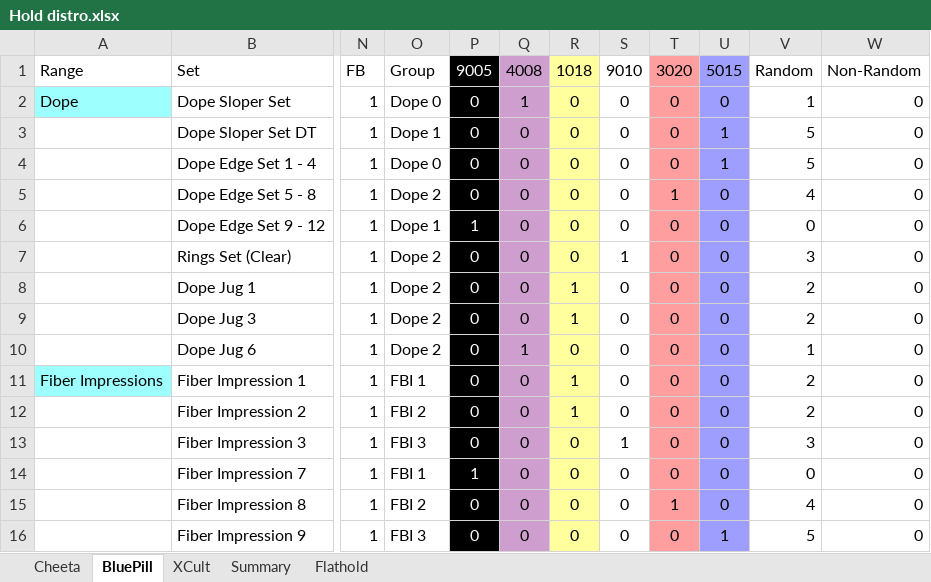
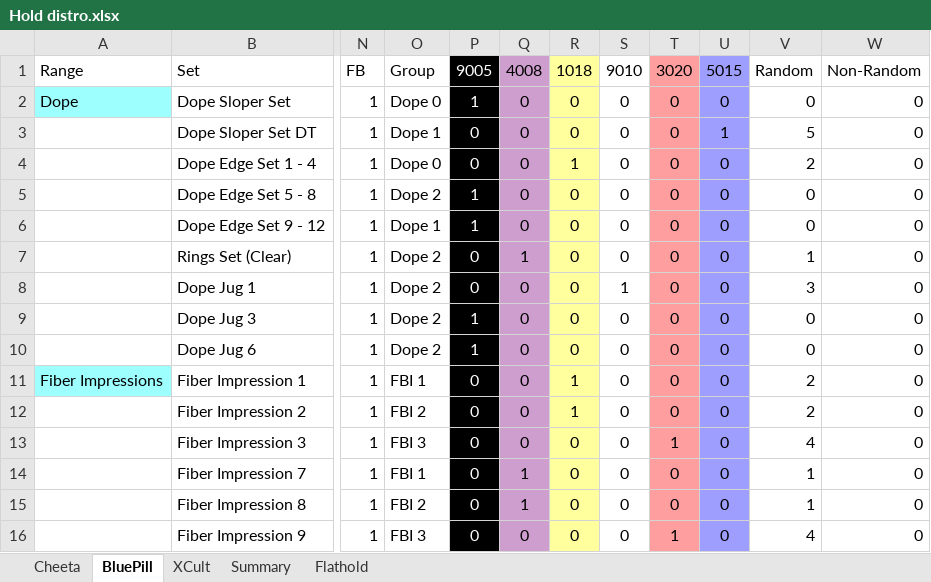
Before and after one commit to jacpa42/KragSentrale, an Excel workbook: OrderForms/Hold distro.xlsx, sheet BluePill, drawn as a sheet; only a part is shown, gaps mark what is left out; values as stored, in another font and other column widths than the file's, no borders; the diff covers the shown part only; the diff names each change by its address in the sheet, - before the commit and + after, or states it on an @@ line.

```diff
--- a/OrderForms/Hold distro.xlsx (sheet BluePill)
+++ b/OrderForms/Hold distro.xlsx (sheet BluePill)
-P2 (9005): 0
+P2 (9005): 1
-Q2 (4008): 1
+Q2 (4008): 0
-V2 (Random): 1
+V2 (Random): 0
-R4 (1018): 0
+R4 (1018): 1
-U4 (5015): 1
+U4 (5015): 0
-V4 (Random): 5
+V4 (Random): 2
-P5 (9005): 0
+P5 (9005): 1
-T5 (3020): 1
+T5 (3020): 0
-V5 (Random): 4
+V5 (Random): 0
-Q7 (4008): 0
+Q7 (4008): 1
-S7 (9010): 1
+S7 (9010): 0
-V7 (Random): 3
+V7 (Random): 1
-R8:R9 (1018): 1
+R8:R9 (1018): 0
-S8 (9010): 0
+S8 (9010): 1
-V8 (Random): 2
+V8 (Random): 3
-P9:P10 (9005): 0
+P9:P10 (9005): 1
-V9 (Random): 2
+V9 (Random): 0
-Q10 (4008): 1
+Q10 (4008): 0
-V10 (Random): 1
+V10 (Random): 0
-S13 (9010): 1
+S13 (9010): 0
-T13 (3020): 0
+T13 (3020): 1
-V13 (Random): 3
+V13 (Random): 4
-P14 (9005): 1
+P14 (9005): 0
-Q14:Q15 (4008): 0
+Q14:Q15 (4008): 1
-V14 (Random): 0
+V14 (Random): 1
-T15 (3020): 1
+T15 (3020): 0
-V15 (Random): 4
+V15 (Random): 1
-T16 (3020): 0
+T16 (3020): 1
-U16 (5015): 1
+U16 (5015): 0
-V16 (Random): 5
+V16 (Random): 4
```
Also changed, not shown: 140 edited cells elsewhere in this sheet, sheet Cheeta, sheet Flathold, sheet XCult, 11 other files.
